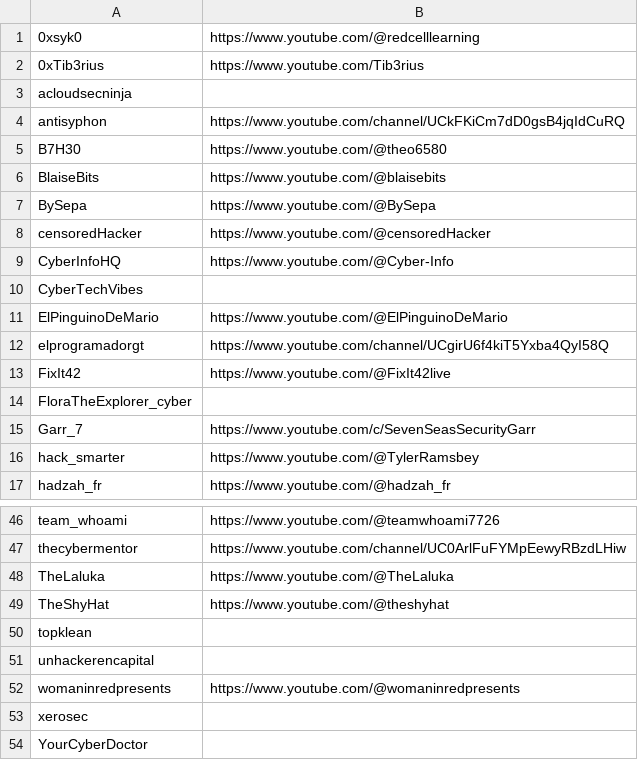
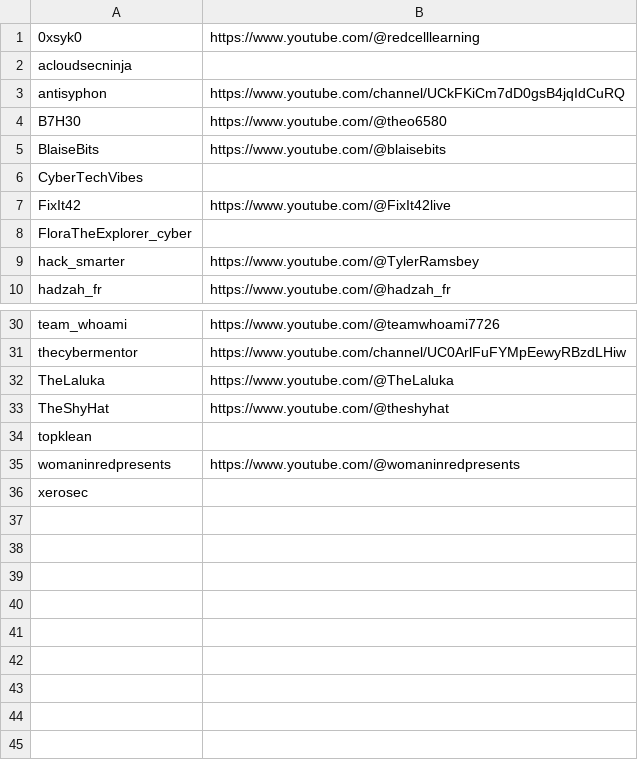
Before and after one commit to infosecstreams/infosecstreams.github.io, a CSV file: streamers.csv, drawn as a sheet; only a part is shown, gaps mark what is left out; the diff covers the shown part only.

```diff
--- a/streamers.csv
+++ b/streamers.csv
@@ -1,3 +1,2 @@
 0xsyk0,https://www.youtube.com/@redcelllearning
-0xTib3rius,https://www.youtube.com/Tib3rius
 acloudsecninja,
@@ -6,11 +5,5 @@ B7H30,https://www.youtube.com/@theo6580
 BlaiseBits,https://www.youtube.com/@blaisebits
-BySepa,https://www.youtube.com/@BySepa
-censoredHacker,https://www.youtube.com/@censoredHacker
-CyberInfoHQ,https://www.youtube.com/@Cyber-Info
 CyberTechVibes,
-ElPinguinoDeMario,https://www.youtube.com/@ElPinguinoDeMario
-elprogramadorgt,https://www.youtube.com/channel/UCgirU6f4kiT5Yxba4QyI58Q
 FixIt42,https://www.youtube.com/@FixIt42live
 FloraTheExplorer_cyber,
-Garr_7,https://www.youtube.com/c/SevenSeasSecurityGarr
 hack_smarter,https://www.youtube.com/@TylerRamsbey
@@ -50,5 +34,3 @@ TheShyHat,https://www.youtube.com/@theshyhat
 topklean,
-unhackerencapital,
 womaninredpresents,https://www.youtube.com/@womaninredpresents
 xerosec,
-YourCyberDoctor,
```
Also changed, not shown: 9 removed rows elsewhere in this file, inactive_streamers.csv, 21 other files.
